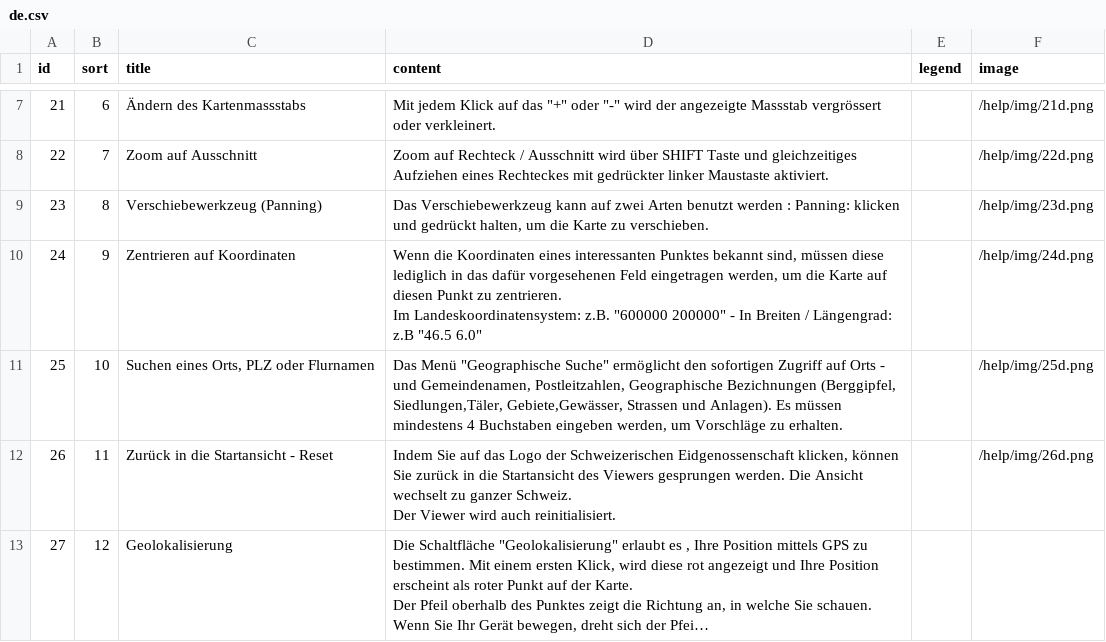
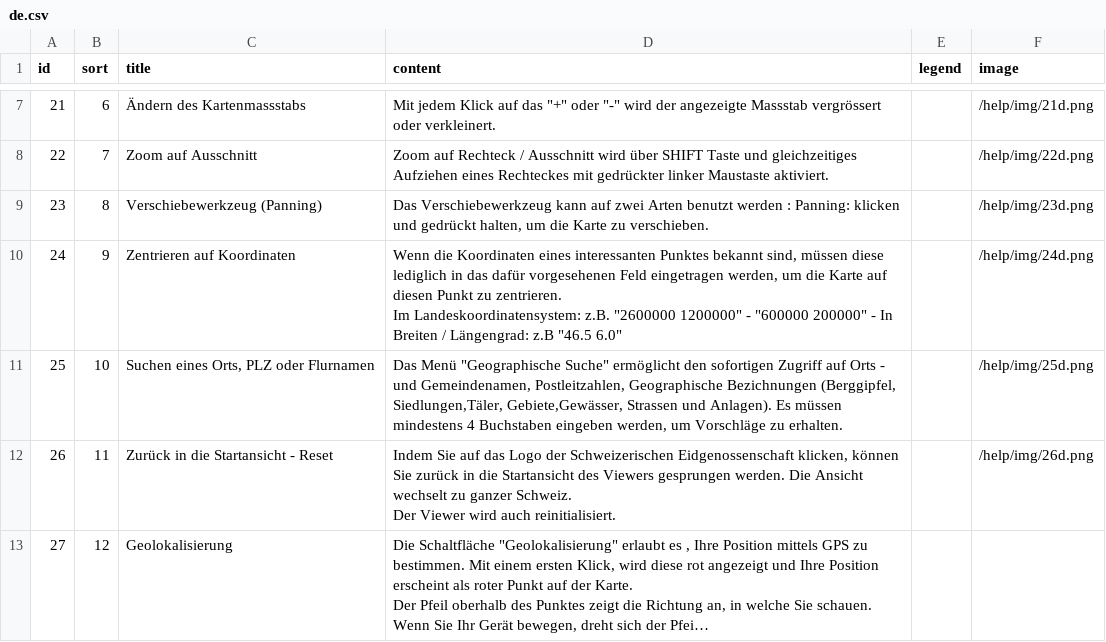
Before and after one commit to ioda-net/geo-infra, a CSV file: help/texts/de.csv, drawn as a sheet; only a part is shown, gaps mark what is left out; long unchanged cells end in …; the diff covers the shown part only; the diff names each change by its address in the sheet, - before the commit and + after, or states it on an @@ line.

```diff
--- a/help/texts/de.csv
+++ b/help/texts/de.csv
-D10 (content): …Landeskoordinatensystem: z.B. "600000 200000"…
+D10 (content): …Landeskoordinatensystem: z.B. "2600000 1200000" - "600000 200000"…
```
Also changed, not shown: 1 removed row and 11 edited cells elsewhere in this file, help/texts/en.csv, help/texts/fr.csv, 13 other files.
